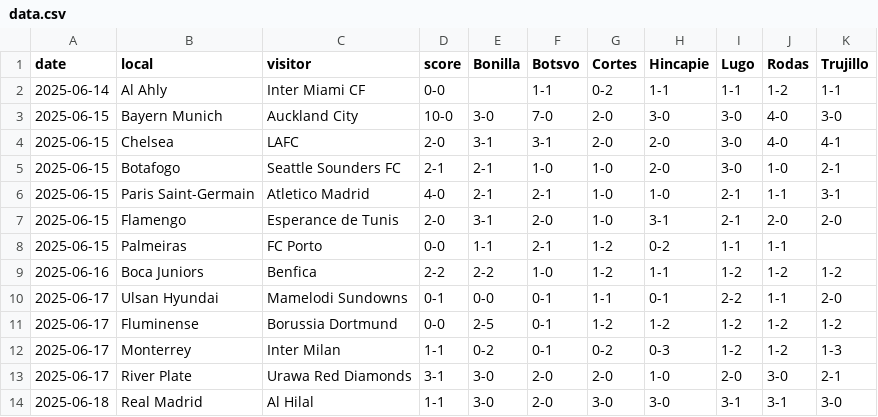
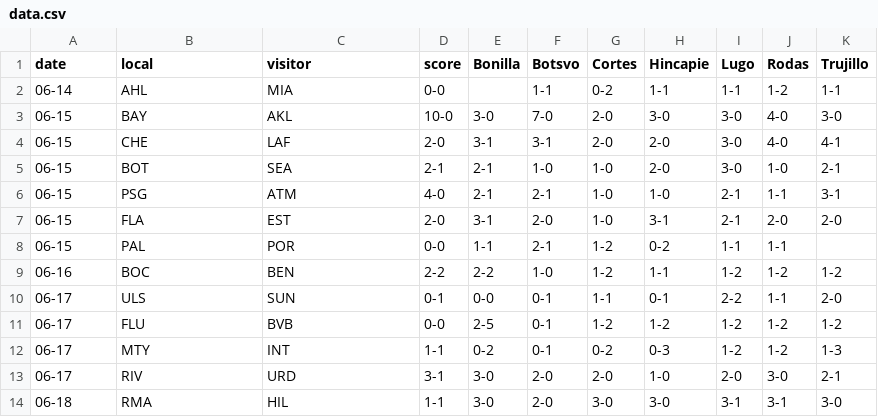
Before and after one commit to osvo/club-world-cup-tracker, a CSV file: data.csv, drawn as a sheet; only a part is shown; the diff covers the shown part only.

Commit message:
Update data.csv

```diff
--- a/data.csv
+++ b/data.csv
@@ -1,14 +1,14 @@
 date,local,visitor,score,Bonilla,Botsvo,Cortes,Hincapie,Lugo,Rodas,Trujillo
-2025-06-14,Al Ahly,Inter Miami CF,0-0,,1-1,0-2,1-1,1-1,1-2,1-1
-2025-06-15,Bayern Munich,Auckland City,10-0,3-0,7-0,2-0,3-0,3-0,4-0,3-0
-2025-06-15,Chelsea,LAFC,2-0,3-1,3-1,2-0,2-0,3-0,4-0,4-1
-2025-06-15,Botafogo,Seattle Sounders FC,2-1,2-1,1-0,1-0,2-0,3-0,1-0,2-1
-2025-06-15,Paris Saint-Germain,Atletico Madrid,4-0,2-1,2-1,1-0,1-0,2-1,1-1,3-1
-2025-06-15,Flamengo,Esperance de Tunis,2-0,3-1,2-0,1-0,3-1,2-1,2-0,2-0
-2025-06-15,Palmeiras,FC Porto,0-0,1-1,2-1,1-2,0-2,1-1,1-1,
-2025-06-16,Boca Juniors,Benfica,2-2,2-2,1-0,1-2,1-1,1-2,1-2,1-2
-2025-06-17,Ulsan Hyundai,Mamelodi Sundowns,0-1,0-0,0-1,1-1,0-1,2-2,1-1,2-0
-2025-06-17,Fluminense,Borussia Dortmund,0-0,2-5,0-1,1-2,1-2,1-2,1-2,1-2
-2025-06-17,Monterrey,Inter Milan,1-1,0-2,0-1,0-2,0-3,1-2,1-2,1-3
-2025-06-17,River Plate,Urawa Red Diamonds,3-1,3-0,2-0,2-0,1-0,2-0,3-0,2-1
-2025-06-18,Real Madrid,Al Hilal,1-1,3-0,2-0,3-0,3-0,3-1,3-1,3-0
+06-14,AHL,MIA,0-0,,1-1,0-2,1-1,1-1,1-2,1-1
+06-15,BAY,AKL,10-0,3-0,7-0,2-0,3-0,3-0,4-0,3-0
+06-15,CHE,LAF,2-0,3-1,3-1,2-0,2-0,3-0,4-0,4-1
+06-15,BOT,SEA,2-1,2-1,1-0,1-0,2-0,3-0,1-0,2-1
+06-15,PSG,ATM,4-0,2-1,2-1,1-0,1-0,2-1,1-1,3-1
+06-15,FLA,EST,2-0,3-1,2-0,1-0,3-1,2-1,2-0,2-0
+06-15,PAL,POR,0-0,1-1,2-1,1-2,0-2,1-1,1-1,
+06-16,BOC,BEN,2-2,2-2,1-0,1-2,1-1,1-2,1-2,1-2
+06-17,ULS,SUN,0-1,0-0,0-1,1-1,0-1,2-2,1-1,2-0
+06-17,FLU,BVB,0-0,2-5,0-1,1-2,1-2,1-2,1-2,1-2
+06-17,MTY,INT,1-1,0-2,0-1,0-2,0-3,1-2,1-2,1-3
+06-17,RIV,URD,3-1,3-0,2-0,2-0,1-0,2-0,3-0,2-1
+06-18,RMA,HIL,1-1,3-0,2-0,3-0,3-0,3-1,3-1,3-0
```
Also changed, not shown: 129 edited cells elsewhere in this file.
